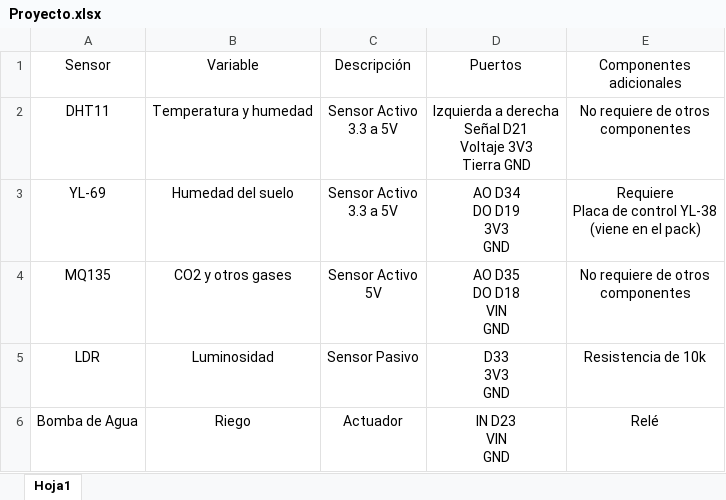
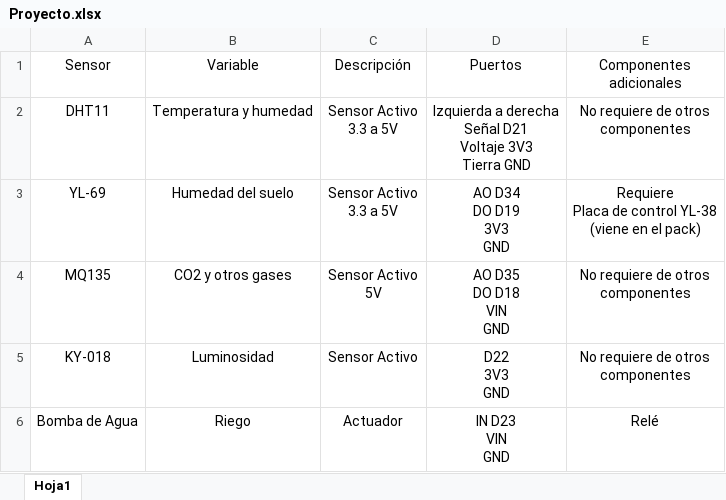
Before and after one commit to bohmbox/maceta, an Excel workbook: Proyecto.xlsx, sheet Hoja1, drawn as a sheet; values as stored, in another font and other column widths than the file's, no borders; table styles not drawn; removed rows and columns are numbered as before the commit, all else as after; ↵ is a line break in a cell; the diff names each change by its address in the sheet, - before the commit and + after, or states it on an @@ line.

```diff
--- a/Proyecto.xlsx (sheet Hoja1)
+++ b/Proyecto.xlsx (sheet Hoja1)
-row 5: LDR | Luminosidad | Sensor Pasivo | D33 ↵ 3V3 ↵ GND | Resistencia de 10k
+row 5: KY-018 | Luminosidad | Sensor Activo | D22 ↵ 3V3 ↵ GND | No requiere de otros ↵ componentes
```
Also changed, not shown: 1 other file.
